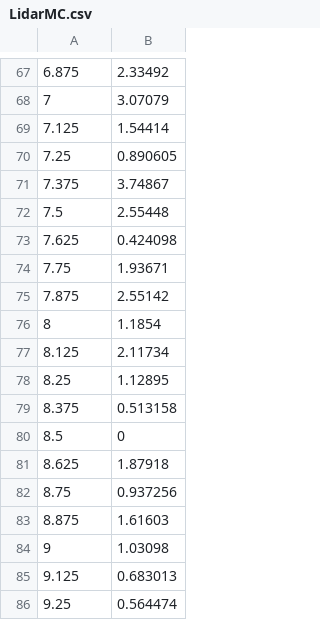
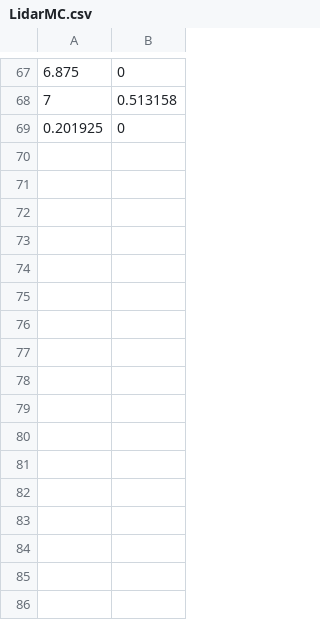
Before and after one commit to bcollist/LidarMCplusplus, a CSV file: LidarMC.csv, drawn as a sheet; only a part is shown, gaps mark what is left out; removed rows and columns are numbered as before the commit, all else as after; the diff covers the shown part only; the diff names each change by its address in the sheet, - before the commit and + after, or states it on an @@ line.

```diff
--- a/LidarMC.csv
+++ b/LidarMC.csv
-B67: 2.33492
+B67: 0
-B68: 3.07079
+B68: 0.513158
-row 69: 7.125 | 1.54414
-row 70: 7.25 | 0.890605
-row 71: 7.375 | 3.74867
-row 72: 7.5 | 2.55448
-row 73: 7.625 | 0.424098
-row 74: 7.75 | 1.93671
-row 75: 7.875 | 2.55142
-row 76: 8 | 1.1854
-row 77: 8.125 | 2.11734
-row 78: 8.25 | 1.12895
-row 79: 8.375 | 0.513158
-A69: 8.5
+A69: 0.201925
-row 81: 8.625 | 1.87918
-row 82: 8.75 | 0.937256
-row 83: 8.875 | 1.61603
-row 84: 9 | 1.03098
-row 85: 9.125 | 0.683013
-row 86: 9.25 | 0.564474
```
Also changed, not shown: 47 removed rows and 54 edited cells elsewhere in this file, 3 other files.
